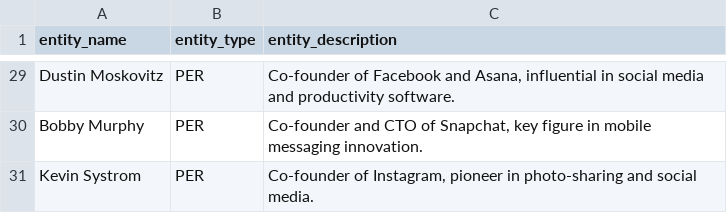
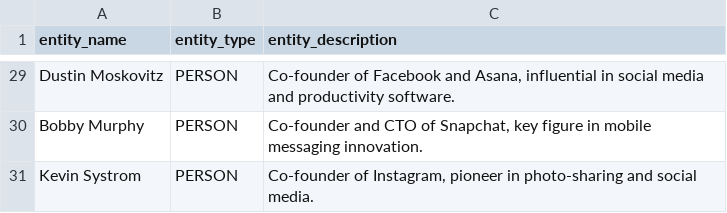
Before and after one commit to ByteMeDirk/semantic-medallion-data-platform, a CSV file: data/known_entities/known_entities_per.csv, drawn as a sheet; only a part is shown, gaps mark what is left out; the diff covers the shown part only; the diff names each change by its address in the sheet, - before the commit and + after, or states it on an @@ line.

Commit message:
Add NewsAPI entity extraction and transformation to Silver layer

```diff
--- a/data/known_entities/known_entities_per.csv
+++ b/data/known_entities/known_entities_per.csv
-B29:B31 (entity_type): PER
+B29:B31 (entity_type): PERSON
```
Also changed, not shown: 28 edited cells elsewhere in this file, 6 other files.
